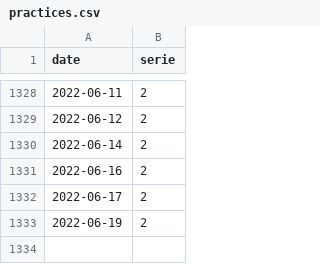
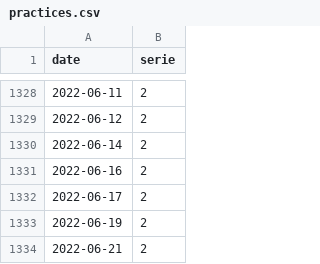
Before and after one commit to trasparente/practices, a CSV file: _data/practices.csv, drawn as a sheet; only a part is shown, gaps mark what is left out.

Commit message:
Edit document

```diff
--- a/_data/practices.csv
+++ b/_data/practices.csv
@@ -1333 +1333,2 @@ date,serie
 2022-06-19,2
+2022-06-21,2
```
